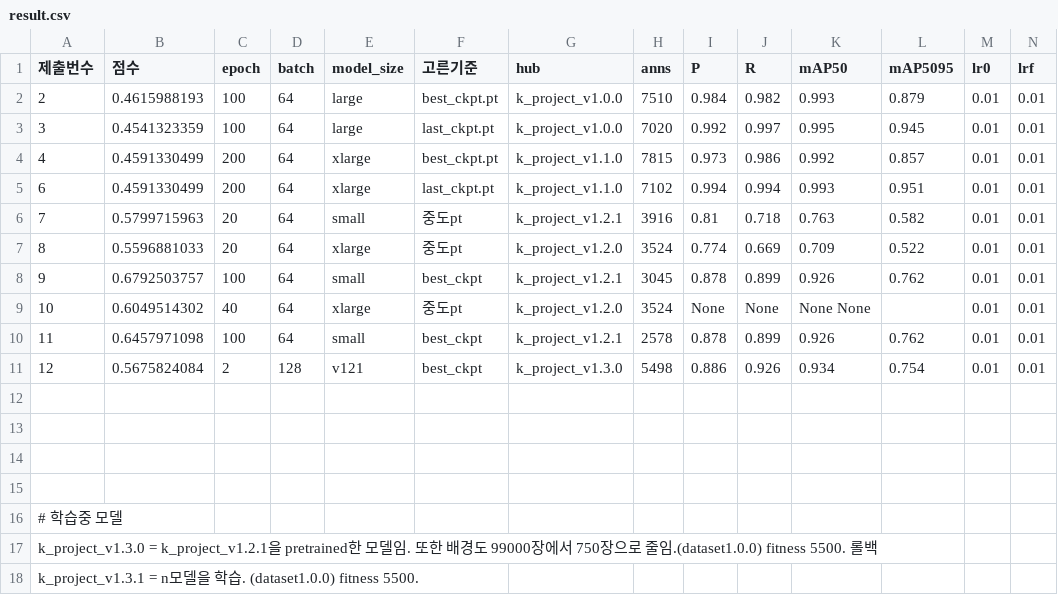
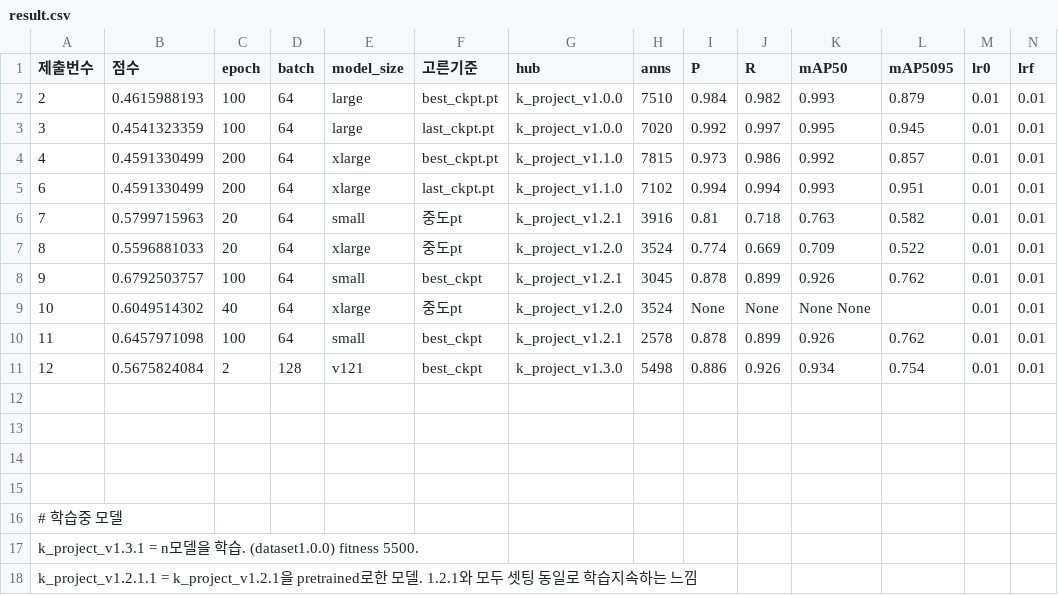
Before and after one commit to jyrainer/K-water_project, a CSV file: result/result.csv, drawn as a sheet; only a part is shown; removed rows and columns are numbered as before the commit, all else as after; rows hold the shown columns only; the diff names each change by its address in the sheet, - before the commit and + after, or states it on an @@ line.

Commit message:
docs

```diff
--- a/result/result.csv
+++ b/result/result.csv
-row 17: k_project_v1.3.0 = k_project_v1.2.1을 pretrained한 모델임. 또한 배경도 99000장에서 750장으로 줄임.(dataset1.0.0) fitness 5500. 롤백
+row 18: k_project_v1.2.1.1 = k_project_v1.2.1을 pretrained로한 모델. 1.2.1와 모두 셋팅 동일로 학습지속하는 느낌
```
